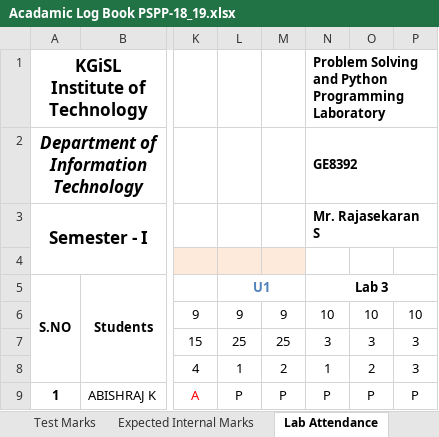
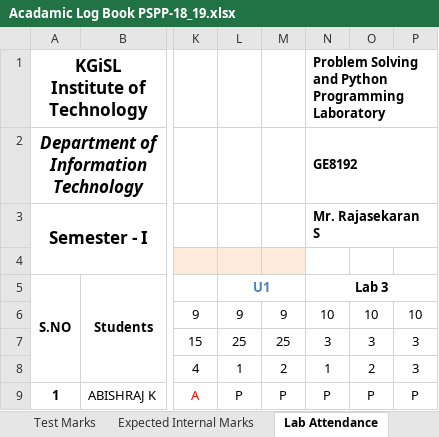
Before and after one commit to rajasekaran36/GE8151-Problem-Solving-and-Python-Programming, an Excel workbook: Acadamic Log Book PSPP-18_19.xlsx, sheet Lab Attendance, drawn as a sheet; only a part is shown, gaps mark what is left out; values as stored, in another font and other column widths than the file's, no borders; the diff names each change by its address in the sheet, - before the commit and + after, or states it on an @@ line.

```diff
--- a/Acadamic Log Book PSPP-18_19.xlsx (sheet Lab Attendance)
+++ b/Acadamic Log Book PSPP-18_19.xlsx (sheet Lab Attendance)
-N2: GE8392
+N2: GE8192
```
Also changed, not shown: sheet Test Marks, sheet Expected Internal Marks, sheet Attendance.
